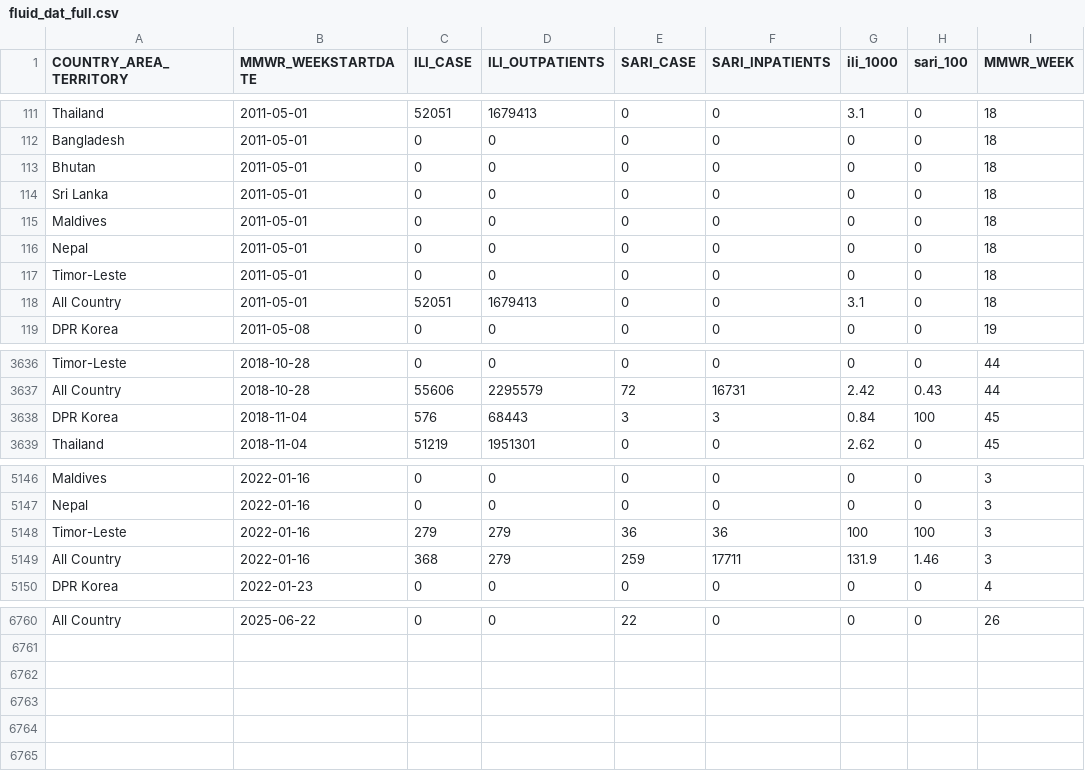
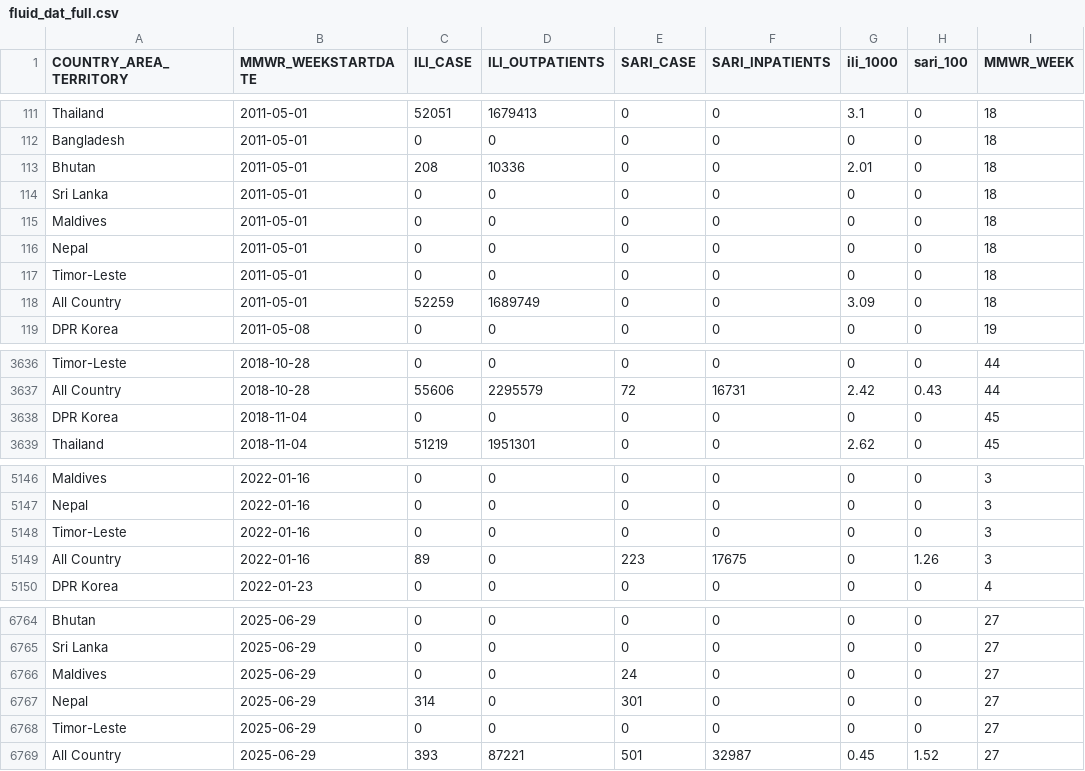
Before and after one commit to Dhihram/WHO_SEAR, a CSV file: Dat/fluid_dat_full.csv, drawn as a sheet; only a part is shown, gaps mark what is left out; the diff covers the shown part only.

```diff
--- a/Dat/fluid_dat_full.csv
+++ b/Dat/fluid_dat_full.csv
@@ -112,3 +112,3 @@
 "Bangladesh",2011-05-01,0,0,0,0,0,0,18
-"Bhutan",2011-05-01,0,0,0,0,0,0,18
+"Bhutan",2011-05-01,208,10336,0,0,2.01,0,18
 "Sri Lanka",2011-05-01,0,0,0,0,0,0,18
@@ -117,3 +117,3 @@
 "Timor-Leste",2011-05-01,0,0,0,0,0,0,18
-"All Country",2011-05-01,52051,1679413,0,0,3.1,0,18
+"All Country",2011-05-01,52259,1689749,0,0,3.09,0,18
 "DPR Korea",2011-05-08,0,0,0,0,0,0,19
@@ -3637,3 +3637,3 @@
 "All Country",2018-10-28,55606,2295579,72,16731,2.42,0.43,44
-"DPR Korea",2018-11-04,576,68443,3,3,0.84,100,45
+"DPR Korea",2018-11-04,0,0,0,0,0,0,45
 "Thailand",2018-11-04,51219,1951301,0,0,2.62,0,45
@@ -5147,4 +5147,4 @@
 "Nepal",2022-01-16,0,0,0,0,0,0,3
-"Timor-Leste",2022-01-16,279,279,36,36,100,100,3
-"All Country",2022-01-16,368,279,259,17711,131.9,1.46,3
+"Timor-Leste",2022-01-16,0,0,0,0,0,0,3
+"All Country",2022-01-16,89,0,223,17675,0,1.26,3
 "DPR Korea",2022-01-23,0,0,0,0,0,0,4
@@ -6760 +6764,6 @@
-"All Country",2025-06-22,0,0,22,0,0,0,26
+"Bhutan",2025-06-29,0,0,0,0,0,0,27
+"Sri Lanka",2025-06-29,0,0,0,0,0,0,27
+"Maldives",2025-06-29,0,0,24,0,0,0,27
+"Nepal",2025-06-29,314,0,301,0,0,0,27
+"Timor-Leste",2025-06-29,0,0,0,0,0,0,27
+"All Country",2025-06-29,393,87221,501,32987,0.45,1.52,27
```
Also changed, not shown: 4 added rows and 40 edited cells elsewhere in this file, 1 other file.
